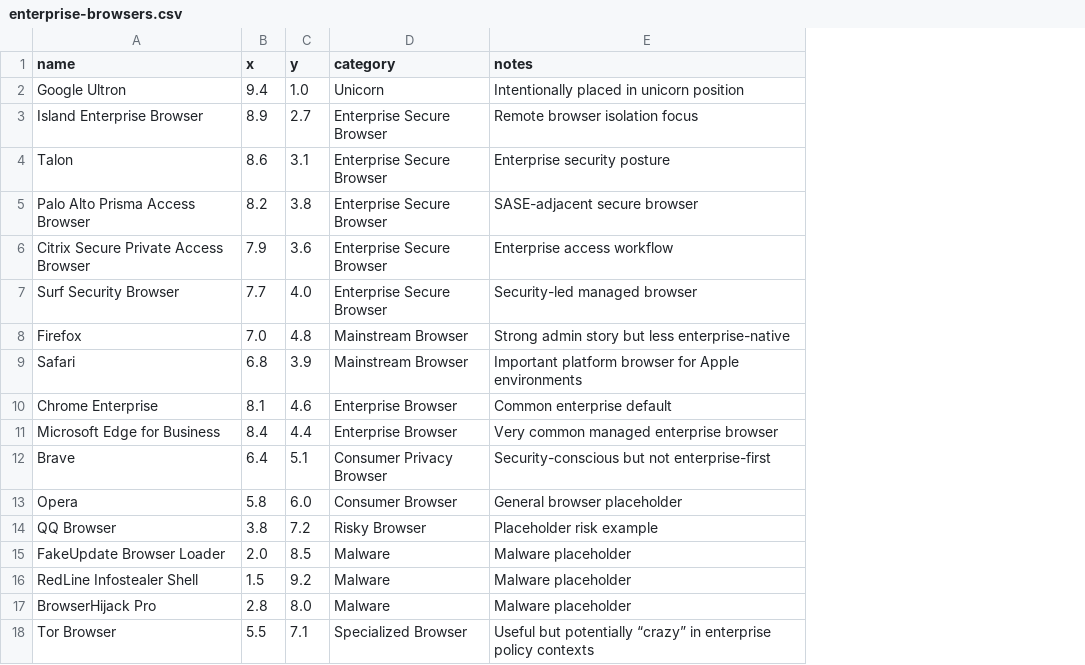
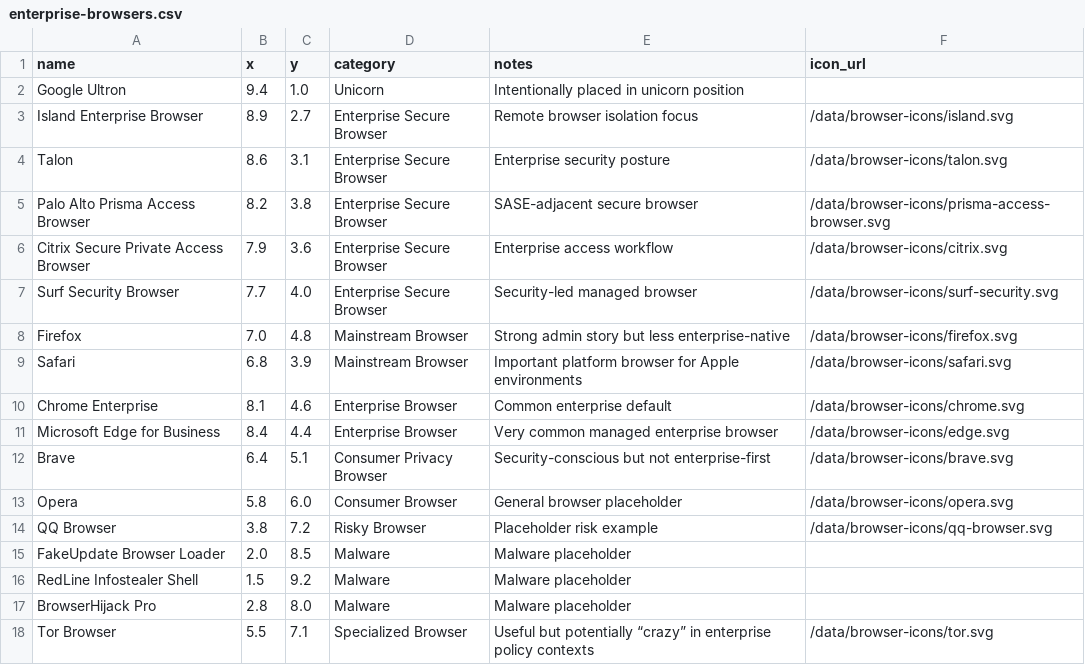
Before and after one commit to Error404-net/heatmap-weaver, a CSV file: public/data/enterprise-browsers.csv, drawn as a sheet; the diff names each change by its address in the sheet, - before the commit and + after, or states it on an @@ line.

Commit message:
Add Enterprise Browsers icon assets

```diff
--- a/public/data/enterprise-browsers.csv
+++ b/public/data/enterprise-browsers.csv
+column F (icon_url), rows 3-18: /data/browser-icons/island.svg | /data/browser-icons/talon.svg | /data/browser-icons/prisma-access-browser.svg | /data/browser-icons/citrix.svg | /data/browser-icons/surf-security.svg | /data/browser-icons/firefox.svg | /data/browser-icons/safari.svg | /data/browser-icons/chrome.svg | /data/browser-icons/edge.svg | /data/browser-icons/brave.svg | /data/browser-icons/opera.svg | /data/browser-icons/qq-browser.svg |  |  |  | /data/browser-icons/tor.svg
```
Also changed, not shown: 16 other files.
